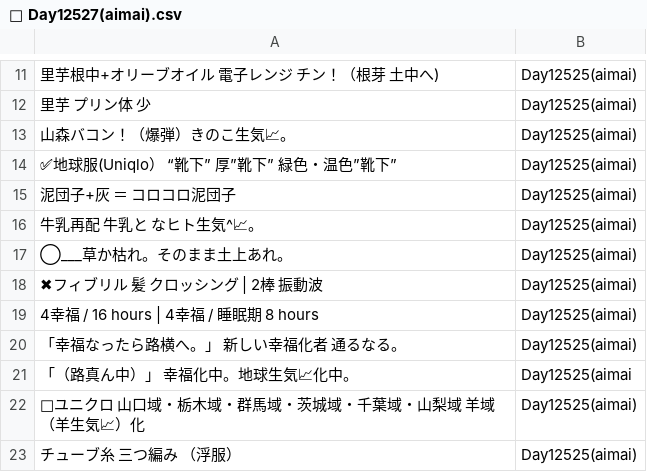
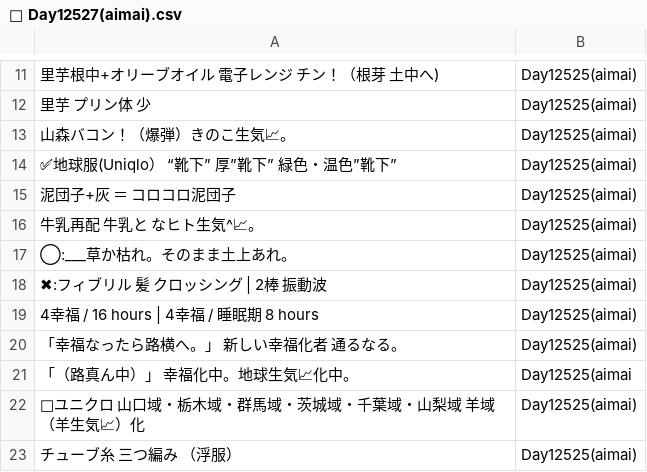
Before and after one commit to FruityheartGarden/E_I____, a CSV file: 📙 Day12527(aimai).csv, drawn as a sheet; only a part is shown, gaps mark what is left out; the diff names each change by its address in the sheet, - before the commit and + after, or states it on an @@ line.

Commit message:
🌴 📙 Day12527(aimai).csv

```diff
--- a/📙 Day12527(aimai).csv
+++ b/📙 Day12527(aimai).csv
-A17: ◯___草か枯れ。そのまま土上あれ。
+A17: ◯:___草か枯れ。そのまま土上あれ。
-A18: ✖フィブリル 髪 クロッシング | 2棒 振動波
+A18: ✖:フィブリル 髪 クロッシング | 2棒 振動波
```
